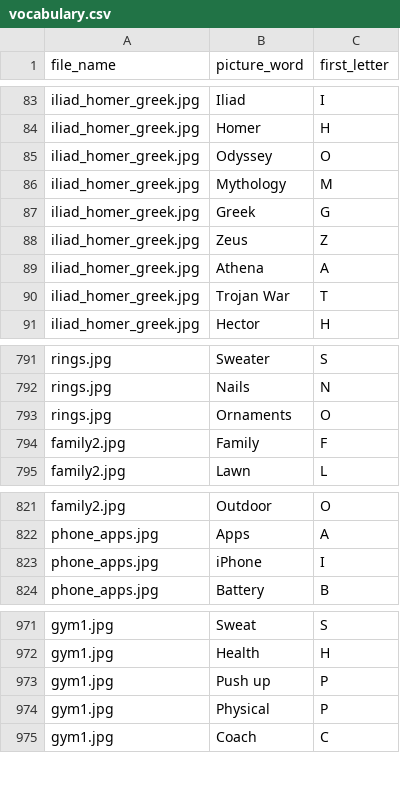
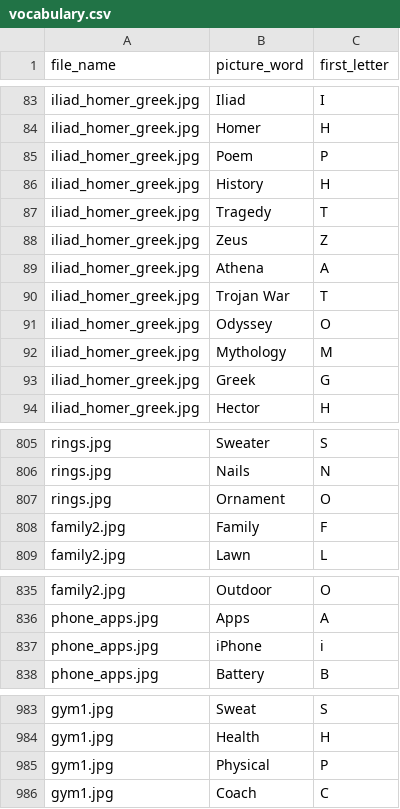
Before and after one commit to ClozerUK/PixelFiles, a CSV file: vocabulary.csv, drawn as a sheet; only a part is shown, gaps mark what is left out; the diff covers the shown part only.

Commit message:
Add new words
Add new words

```diff
--- a/vocabulary.csv
+++ b/vocabulary.csv
@@ -84,2 +84,8 @@ iliad_homer_greek.jpg,Iliad,I
 iliad_homer_greek.jpg,Homer,H
+iliad_homer_greek.jpg,Poem,P
+iliad_homer_greek.jpg,History,H
+iliad_homer_greek.jpg,Tragedy,T
+iliad_homer_greek.jpg,Zeus,Z
+iliad_homer_greek.jpg,Athena,A
+iliad_homer_greek.jpg,Trojan War,T
 iliad_homer_greek.jpg,Odyssey,O
@@ -87,5 +93,2 @@ iliad_homer_greek.jpg,Mythology,M
 iliad_homer_greek.jpg,Greek,G
-iliad_homer_greek.jpg,Zeus,Z
-iliad_homer_greek.jpg,Athena,A
-iliad_homer_greek.jpg,Trojan War,T
 iliad_homer_greek.jpg,Hector,H
@@ -792,3 +806,3 @@ rings.jpg,Sweater,S
 rings.jpg,Nails,N
-rings.jpg,Ornaments,O
+rings.jpg,Ornament,O
 family2.jpg,Family,F
@@ -822,3 +836,3 @@ family2.jpg,Outdoor,O
 phone_apps.jpg,Apps,A
-phone_apps.jpg,iPhone,I
+phone_apps.jpg,iPhone,i
 phone_apps.jpg,Battery,B
@@ -972,3 +984,2 @@ gym1.jpg,Sweat,S
 gym1.jpg,Health,H
-gym1.jpg,Push up,P
 gym1.jpg,Physical,P
```
Also changed, not shown: 12 added rows, 3 removed rows and 2 moved rows elsewhere in this file.
